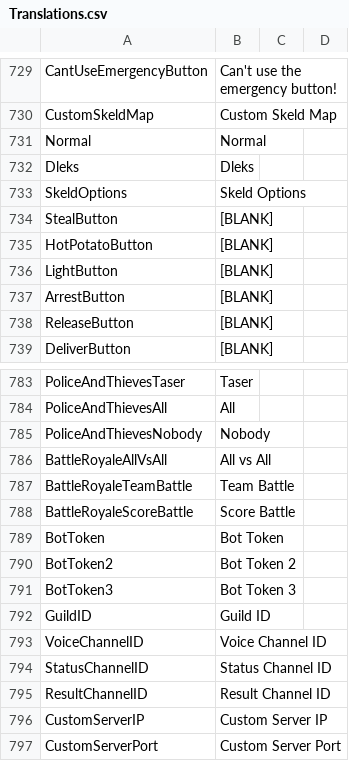
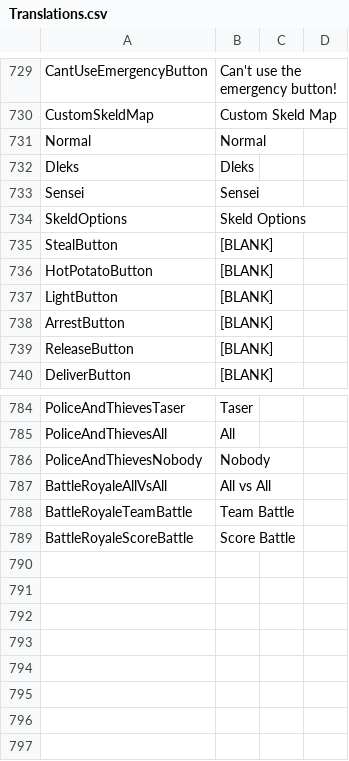
Before and after one commit to Shota-Sunada/RebuildUs, a CSV file: Translations.csv, drawn as a sheet; only a part is shown, gaps mark what is left out; removed rows and columns are numbered as before the commit, all else as after; the diff names each change by its address in the sheet, - before the commit and + after, or states it on an @@ line.

```diff
--- a/Translations.csv
+++ b/Translations.csv
+row 733: Sensei | Sensei
-row 789: BotToken | Bot Token
-row 790: BotToken2 | Bot Token 2
-row 791: BotToken3 | Bot Token 3
-row 792: GuildID | Guild ID
-row 793: VoiceChannelID | Voice Channel ID
-row 794: StatusChannelID | Status Channel ID
-row 795: ResultChannelID | Result Channel ID
-row 796: CustomServerIP | Custom Server IP
-row 797: CustomServerPort | Custom Server Port
```
Also changed, not shown: 7 other files.
